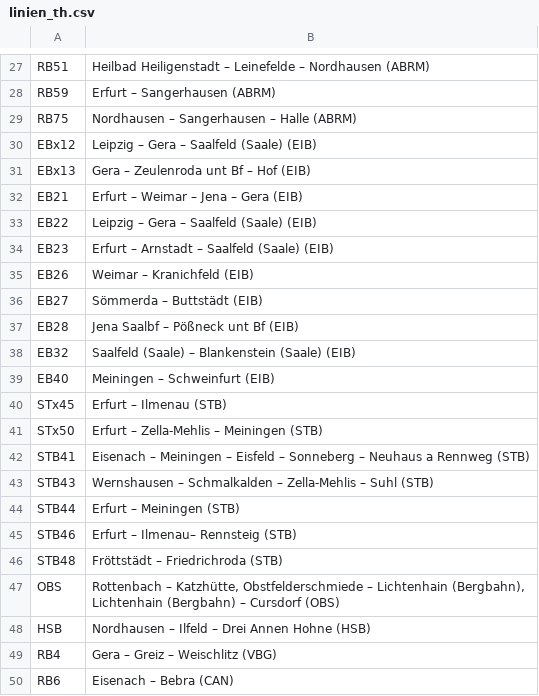
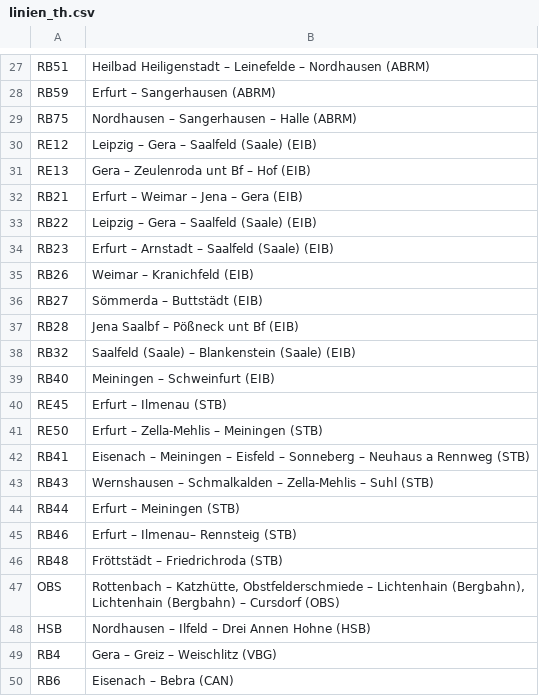
Before and after one commit to baeuchle/ds100bot, a CSV file: sources/linien_th.csv, drawn as a sheet; only a part is shown, gaps mark what is left out.

Commit message:
Update linien_th.csv

```diff
--- a/sources/linien_th.csv
+++ b/sources/linien_th.csv
@@ -29,19 +29,19 @@ RB59;Erfurt – Sangerhausen (ABRM)
 RB75;Nordhausen – Sangerhausen – Halle (ABRM)
-EBx12;Leipzig – Gera – Saalfeld (Saale) (EIB)
-EBx13;Gera – Zeulenroda unt Bf – Hof (EIB)
-EB21;Erfurt – Weimar – Jena – Gera (EIB)
-EB22;Leipzig – Gera – Saalfeld (Saale) (EIB)
-EB23;Erfurt – Arnstadt – Saalfeld (Saale) (EIB)
-EB26;Weimar – Kranichfeld (EIB)
-EB27;Sömmerda – Buttstädt (EIB)
-EB28;Jena Saalbf – Pößneck unt Bf (EIB)
-EB32;Saalfeld (Saale) – Blankenstein (Saale) (EIB)
-EB40;Meiningen – Schweinfurt (EIB)
-STx45;Erfurt – Ilmenau (STB)
-STx50;Erfurt – Zella-Mehlis – Meiningen (STB)
-STB41;Eisenach – Meiningen – Eisfeld – Sonneberg – Neuhaus a Rennweg (STB)
-STB43;Wernshausen – Schmalkalden – Zella-Mehlis – Suhl (STB)
-STB44;Erfurt – Meiningen (STB)
-STB46;Erfurt – Ilmenau– Rennsteig (STB)
-STB48;Fröttstädt – Friedrichroda (STB)
+RE12;Leipzig – Gera – Saalfeld (Saale) (EIB)
+RE13;Gera – Zeulenroda unt Bf – Hof (EIB)
+RB21;Erfurt – Weimar – Jena – Gera (EIB)
+RB22;Leipzig – Gera – Saalfeld (Saale) (EIB)
+RB23;Erfurt – Arnstadt – Saalfeld (Saale) (EIB)
+RB26;Weimar – Kranichfeld (EIB)
+RB27;Sömmerda – Buttstädt (EIB)
+RB28;Jena Saalbf – Pößneck unt Bf (EIB)
+RB32;Saalfeld (Saale) – Blankenstein (Saale) (EIB)
+RB40;Meiningen – Schweinfurt (EIB)
+RE45;Erfurt – Ilmenau (STB)
+RE50;Erfurt – Zella-Mehlis – Meiningen (STB)
+RB41;Eisenach – Meiningen – Eisfeld – Sonneberg – Neuhaus a Rennweg (STB)
+RB43;Wernshausen – Schmalkalden – Zella-Mehlis – Suhl (STB)
+RB44;Erfurt – Meiningen (STB)
+RB46;Erfurt – Ilmenau– Rennsteig (STB)
+RB48;Fröttstädt – Friedrichroda (STB)
 OBS;Rottenbach – Katzhütte, Obstfelderschmiede – Lichtenhain (Bergbahn), Lichtenhain (Bergbahn) – Cursdorf (OBS)
```
